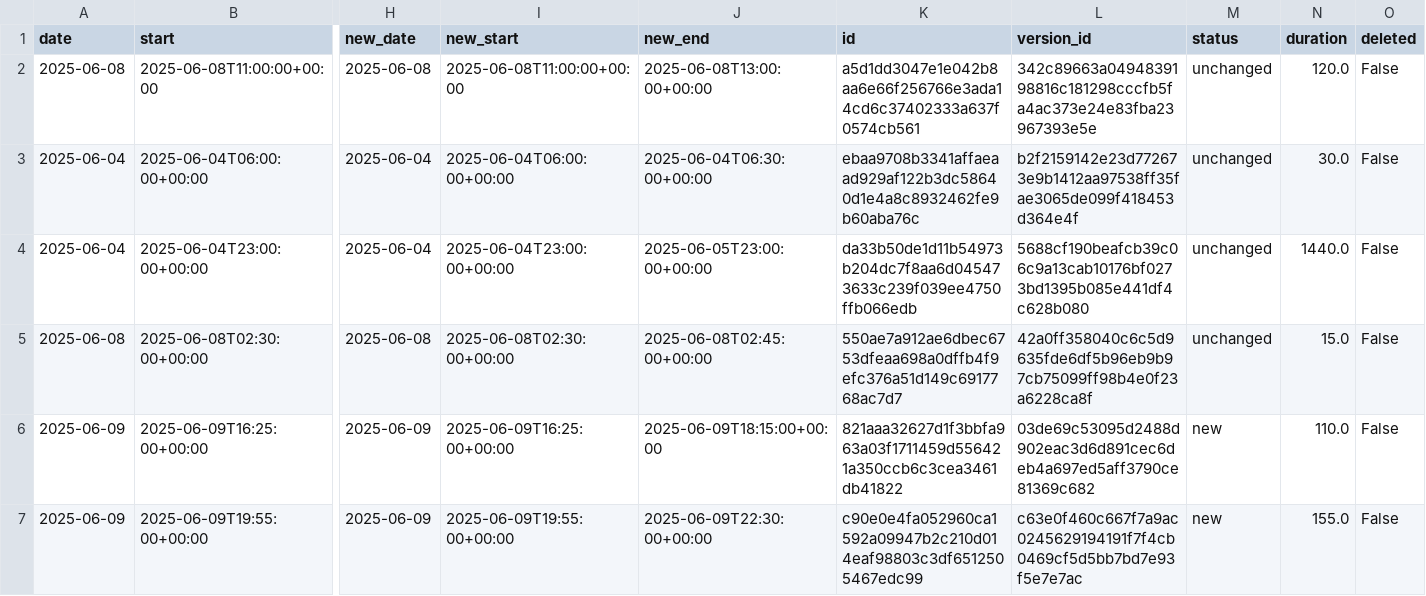
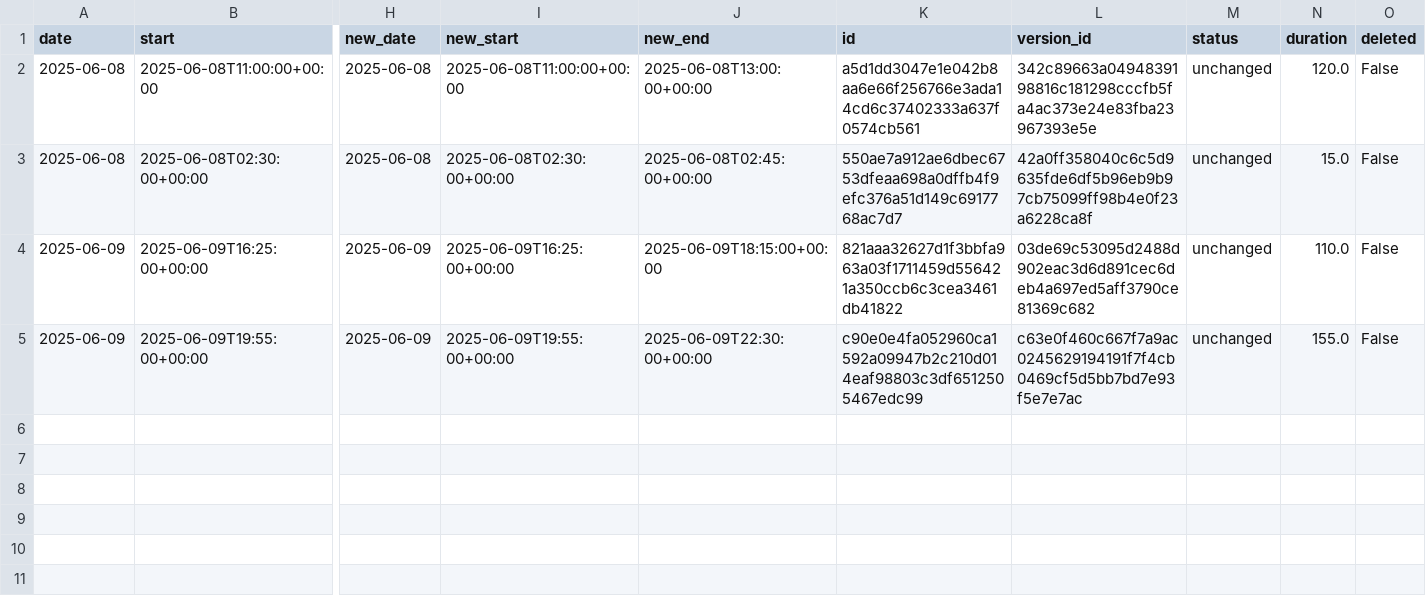
Before and after one commit to hajkuron/notion-githubchart, a CSV file: data/prepared_data_for_supabase.csv, drawn as a sheet; only a part is shown, gaps mark what is left out; removed rows and columns are numbered as before the commit, all else as after; rows hold the shown columns only; the diff names each change by its address in the sheet, - before the commit and + after, or states it on an @@ line.

```diff
--- a/data/prepared_data_for_supabase.csv
+++ b/data/prepared_data_for_supabase.csv
-row 3: 2025-06-04 | 2025-06-04T06:00:00+00:00 | 2025-06-04 | 2025-06-04T06:00:00+00:00 | 2025-06-04T06:30:00+00:00 | ebaa9708b3341affaeaad929af122b3dc58640d1e4a8c8932462fe9b60aba76c | b2f2159142e23d772673e9b1412aa97538ff35fae3065de099f418453d364e4f | unchanged | 30.0 | False
-row 4: 2025-06-04 | 2025-06-04T23:00:00+00:00 | 2025-06-04 | 2025-06-04T23:00:00+00:00 | 2025-06-05T23:00:00+00:00 | da33b50de1d11b54973b204dc7f8aa6d045473633c239f039ee4750ffb066edb | 5688cf190beafcb39c06c9a13cab10176bf0273bd1395b085e441df4c628b080 | unchanged | 1440.0 | False
-M4:M5 (status): new
+M4:M5 (status): unchanged
```
Also changed, not shown: 5 other files.
